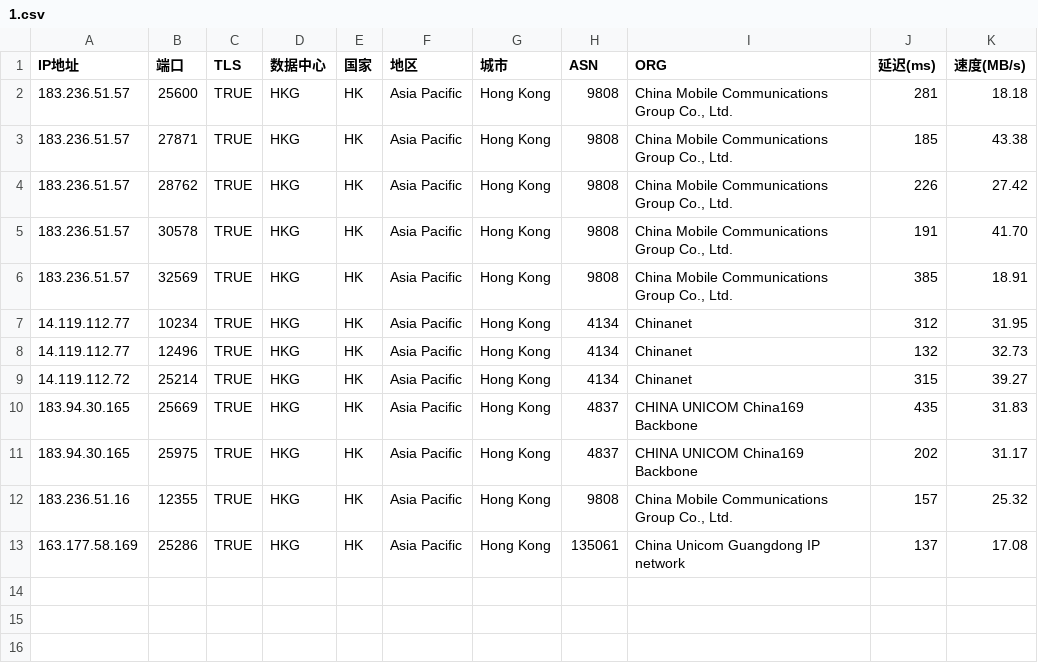
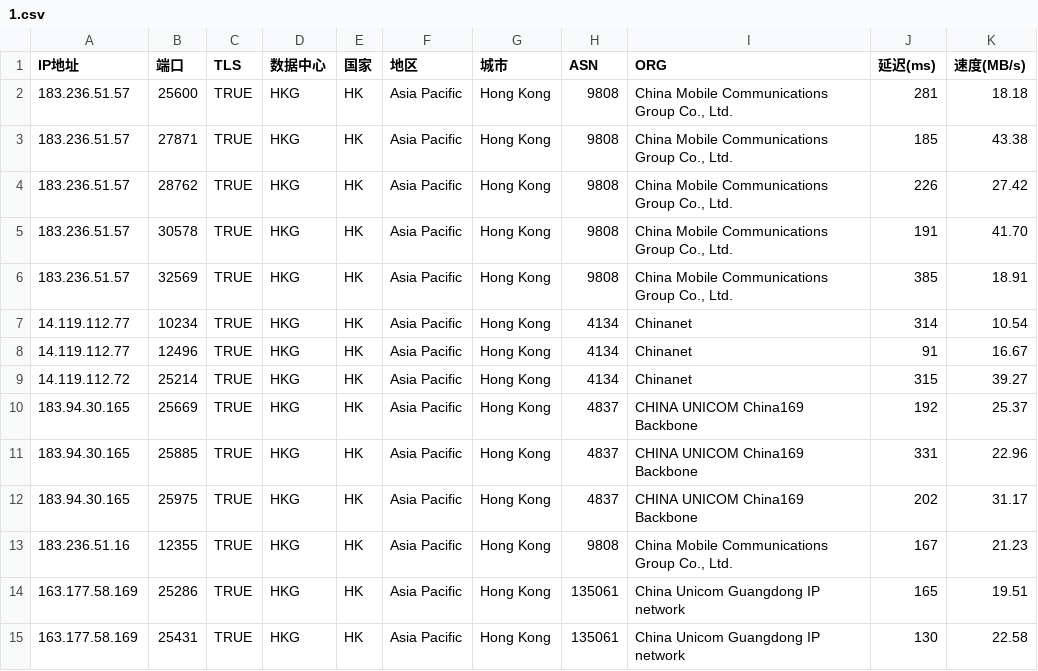
Before and after one commit to mmmOvO/m, a CSV file: 1.csv, drawn as a sheet.

```diff
--- a/1.csv
+++ b/1.csv
@@ -6,8 +6,10 @@
 183.236.51.57,32569,TRUE,HKG,HK,Asia Pacific,Hong Kong,9808,"China Mobile Communications Group Co., Ltd.",385,18.91
-14.119.112.77,10234,TRUE,HKG,HK,Asia Pacific,Hong Kong,4134,Chinanet,312,31.95
-14.119.112.77,12496,TRUE,HKG,HK,Asia Pacific,Hong Kong,4134,Chinanet,132,32.73
+14.119.112.77,10234,TRUE,HKG,HK,Asia Pacific,Hong Kong,4134,Chinanet,314,10.54
+14.119.112.77,12496,TRUE,HKG,HK,Asia Pacific,Hong Kong,4134,Chinanet,91,16.67
 14.119.112.72,25214,TRUE,HKG,HK,Asia Pacific,Hong Kong,4134,Chinanet,315,39.27
-183.94.30.165,25669,TRUE,HKG,HK,Asia Pacific,Hong Kong,4837,CHINA UNICOM China169 Backbone,435,31.83
+183.94.30.165,25669,TRUE,HKG,HK,Asia Pacific,Hong Kong,4837,CHINA UNICOM China169 Backbone,192,25.37
+183.94.30.165,25885,TRUE,HKG,HK,Asia Pacific,Hong Kong,4837,CHINA UNICOM China169 Backbone,331,22.96
 183.94.30.165,25975,TRUE,HKG,HK,Asia Pacific,Hong Kong,4837,CHINA UNICOM China169 Backbone,202,31.17
-183.236.51.16,12355,TRUE,HKG,HK,Asia Pacific,Hong Kong,9808,"China Mobile Communications Group Co., Ltd.",157,25.32
-163.177.58.169,25286,TRUE,HKG,HK,Asia Pacific,Hong Kong,135061,China Unicom Guangdong IP network,137,17.08
+183.236.51.16,12355,TRUE,HKG,HK,Asia Pacific,Hong Kong,9808,"China Mobile Communications Group Co., Ltd.",167,21.23
+163.177.58.169,25286,TRUE,HKG,HK,Asia Pacific,Hong Kong,135061,China Unicom Guangdong IP network,165,19.51
+163.177.58.169,25431,TRUE,HKG,HK,Asia Pacific,Hong Kong,135061,China Unicom Guangdong IP network,130,22.58
```
Also changed, not shown: 2.csv, 2 other files.
